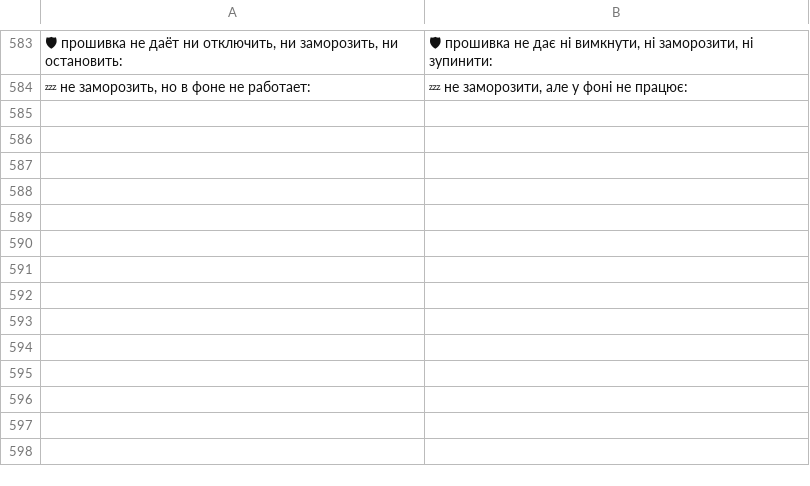
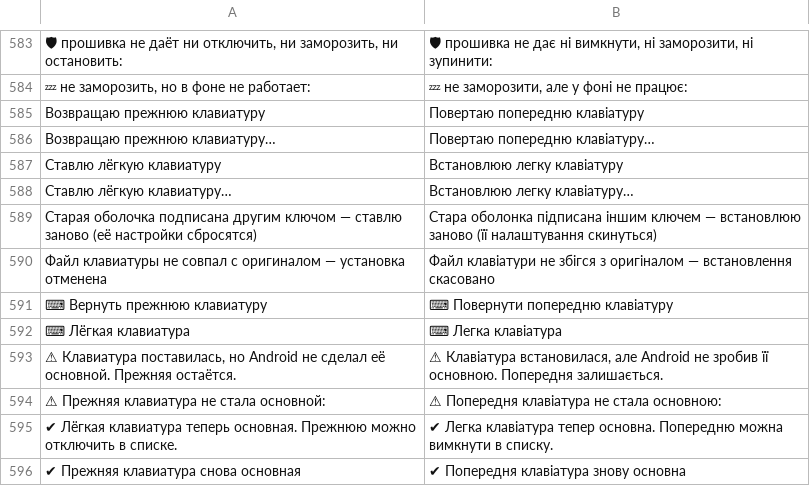
Before and after one commit to Marginalion/tv-janitor, a TSV file: app/src/main/assets/i18n/uk.tsv, drawn as a sheet; only a part is shown, gaps mark what is left out; the diff names each change by its address in the sheet, - before the commit and + after, or states it on an @@ line.

```diff
--- a/app/src/main/assets/i18n/uk.tsv
+++ b/app/src/main/assets/i18n/uk.tsv
+row 585: Возвращаю прежнюю клавиатуру | Повертаю попередню клавіатуру
+row 586: Возвращаю прежнюю клавиатуру… | Повертаю попередню клавіатуру…
+row 587: Ставлю лёгкую клавиатуру | Встановлюю легку клавіатуру
+row 588: Ставлю лёгкую клавиатуру… | Встановлюю легку клавіатуру…
+row 589: Старая оболочка подписана другим ключом — ставлю заново (её настройки сбросятся) | Стара оболонка підписана іншим ключем — встановлюю заново (її налаштування скинуться)
+row 590: Файл клавиатуры не совпал с оригиналом — установка отменена | Файл клавіатури не збігся з оригіналом — встановлення скасовано
+row 591: ⌨ Вернуть прежнюю клавиатуру | ⌨ Повернути попередню клавіатуру
+row 592: ⌨ Лёгкая клавиатура | ⌨ Легка клавіатура
+row 593: ⚠ Клавиатура поставилась, но Android не сделал её основной. Прежняя остаётся. | ⚠ Клавіатура встановилася, але Android не зробив її основною. Попередня залишається.
+row 594: ⚠ Прежняя клавиатура не стала основной: | ⚠ Попередня клавіатура не стала основною:
+row 595: ✔ Лёгкая клавиатура теперь основная. Прежнюю можно отключить в списке. | ✔ Легка клавіатура тепер основна. Попередню можна вимкнути в списку.
+row 596: ✔ Прежняя клавиатура снова основная | ✔ Попередня клавіатура знову основна
```
Also changed, not shown: app/src/main/assets/i18n/de.tsv, app/src/main/assets/i18n/en.tsv, 26 other files.
